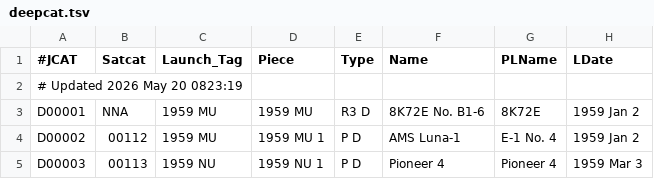
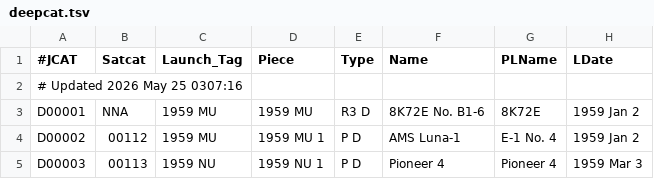
Before and after one commit to sizhewang25/jonathon-space-archive, a TSV file: data/deepcat.tsv, drawn as a sheet; only a part is shown; the diff names each change by its address in the sheet, - before the commit and + after, or states it on an @@ line.

```diff
--- a/data/deepcat.tsv
+++ b/data/deepcat.tsv
-A2 (#JCAT): # Updated 2026 May 20 0823:19
+A2 (#JCAT): # Updated 2026 May 25 0307:16
```
Also changed, not shown: data/ftocat.tsv, data/geotab.tsv, 5 other files.
